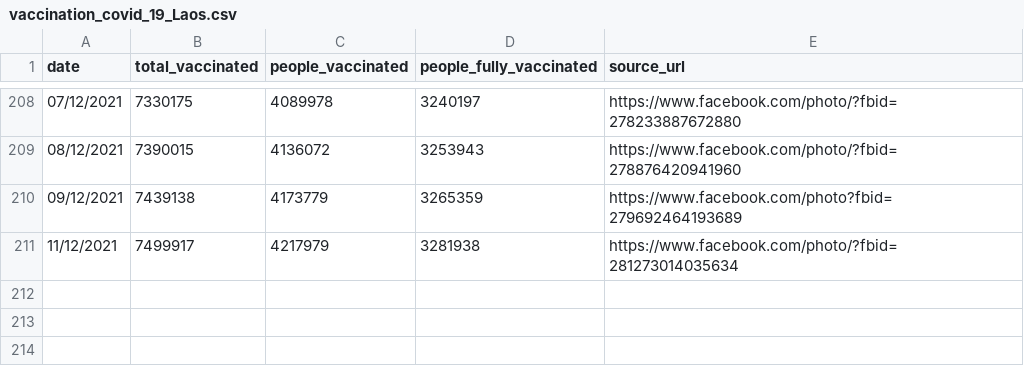
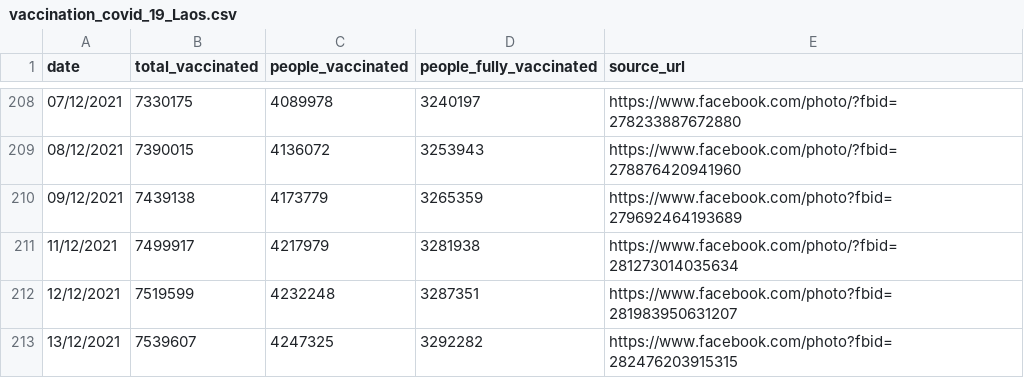
Before and after one commit to douangtavanh/covid-19-data-laos, a CSV file: data/vaccination_covid_19_Laos.csv, drawn as a sheet; only a part is shown, gaps mark what is left out.

```diff
--- a/data/vaccination_covid_19_Laos.csv
+++ b/data/vaccination_covid_19_Laos.csv
@@ -211 +211,3 @@ date,total_vaccinated,people_vaccinated,people_fully_vaccinated,source_url
 11/12/2021,7499917,4217979,3281938,https://www.facebook.com/photo/?fbid=281273014035634
+12/12/2021,7519599,4232248,3287351,https://www.facebook.com/photo?fbid=281983950631207
+13/12/2021,7539607,4247325,3292282,https://www.facebook.com/photo?fbid=282476203915315
```
Also changed, not shown: data/vaccination_covid_19_Laos_adjusted.csv, data/vaccination_data_laos_provincial.csv, 1 other file.
